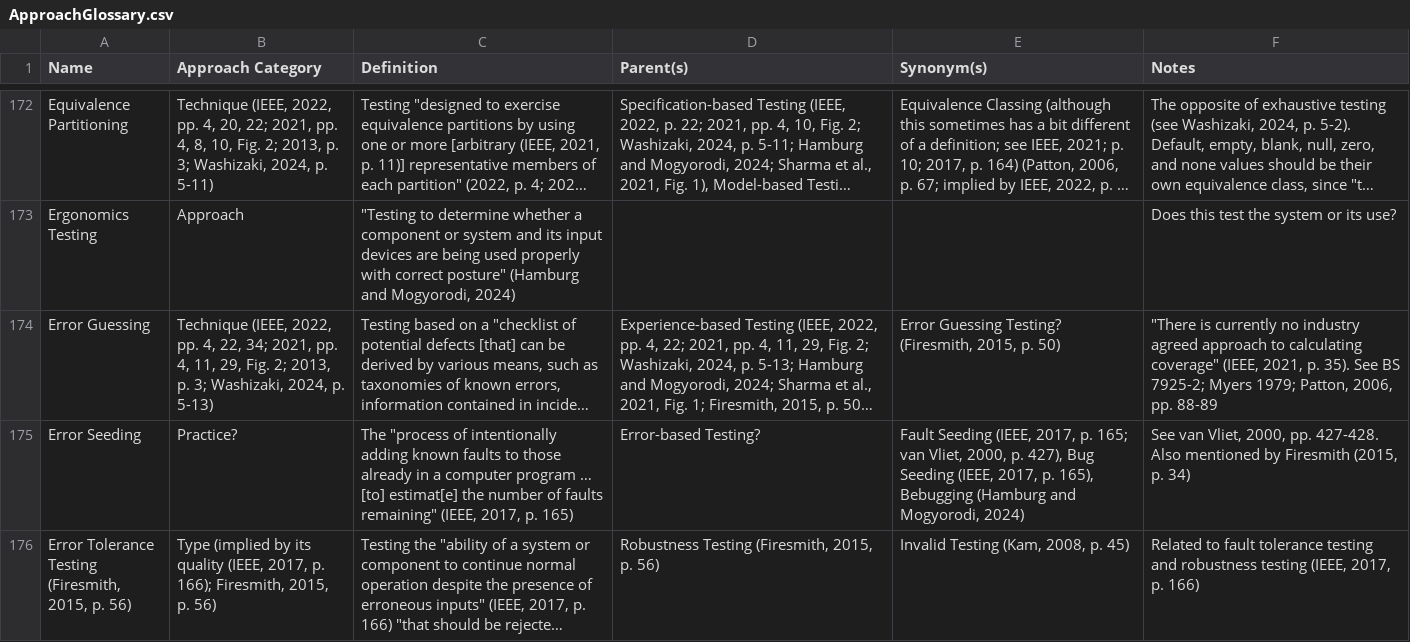
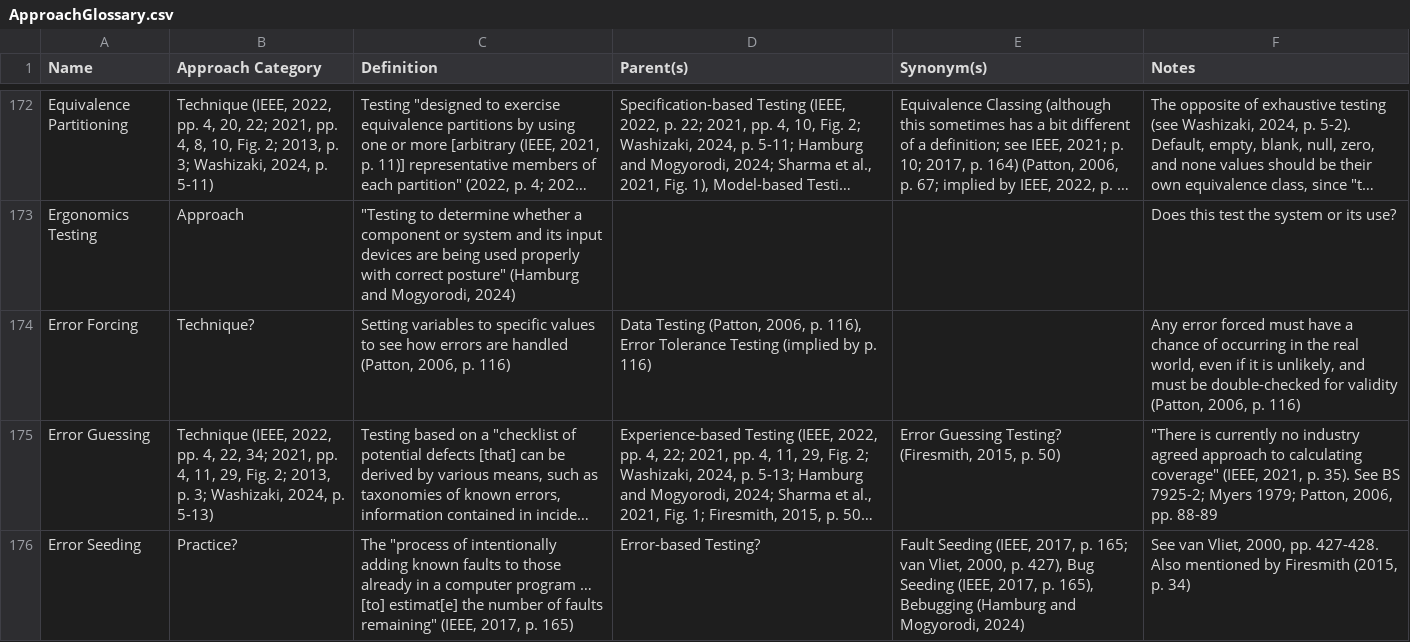
Before and after one commit to samm82/TestingTesting, a CSV file: ApproachGlossary.csv, drawn as a sheet; only a part is shown, gaps mark what is left out; the shorter side is filled out with more unchanged rows; long unchanged cells end in …; the diff covers the shown part only; the diff names each change by its address in the sheet, - before the commit and + after, or states it on an @@ line.

Commit message:
Sorted notes on 'more generic' data testing from Patton2006

```diff
--- a/ApproachGlossary.csv
+++ b/ApproachGlossary.csv
+row 174: Error Forcing | Technique? | Setting variables to specific values to see how errors are handled (Patton, 2006, p. 116) | Data Testing (Patton, 2006, p. 116), Error Tolerance Testing (implied by p. 116) |  | Any error forced must have a chance of occurring in the real world, even if it is unlikely, and must be double-checked for validity (Patton, 2006, p. 116)
```
Also changed, not shown: 3 edited cells elsewhere in this file, 14 other files.
